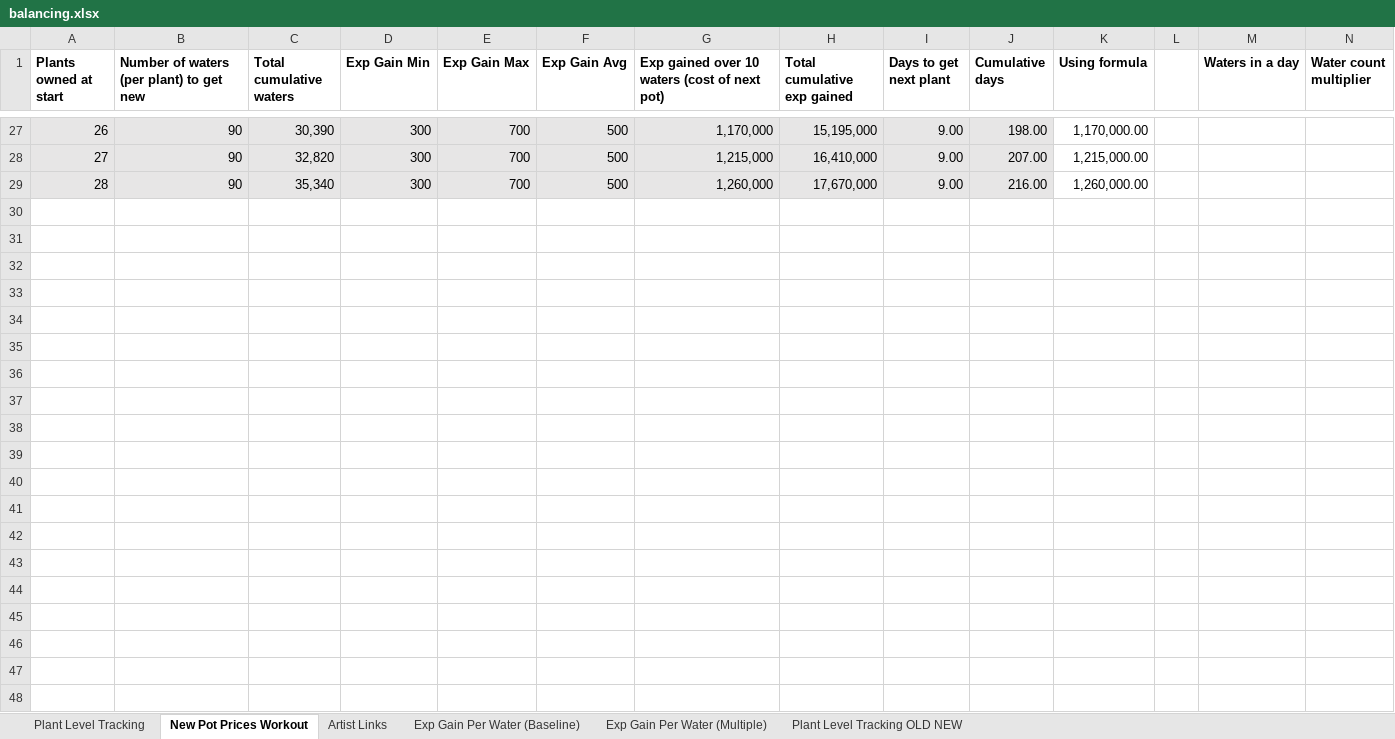
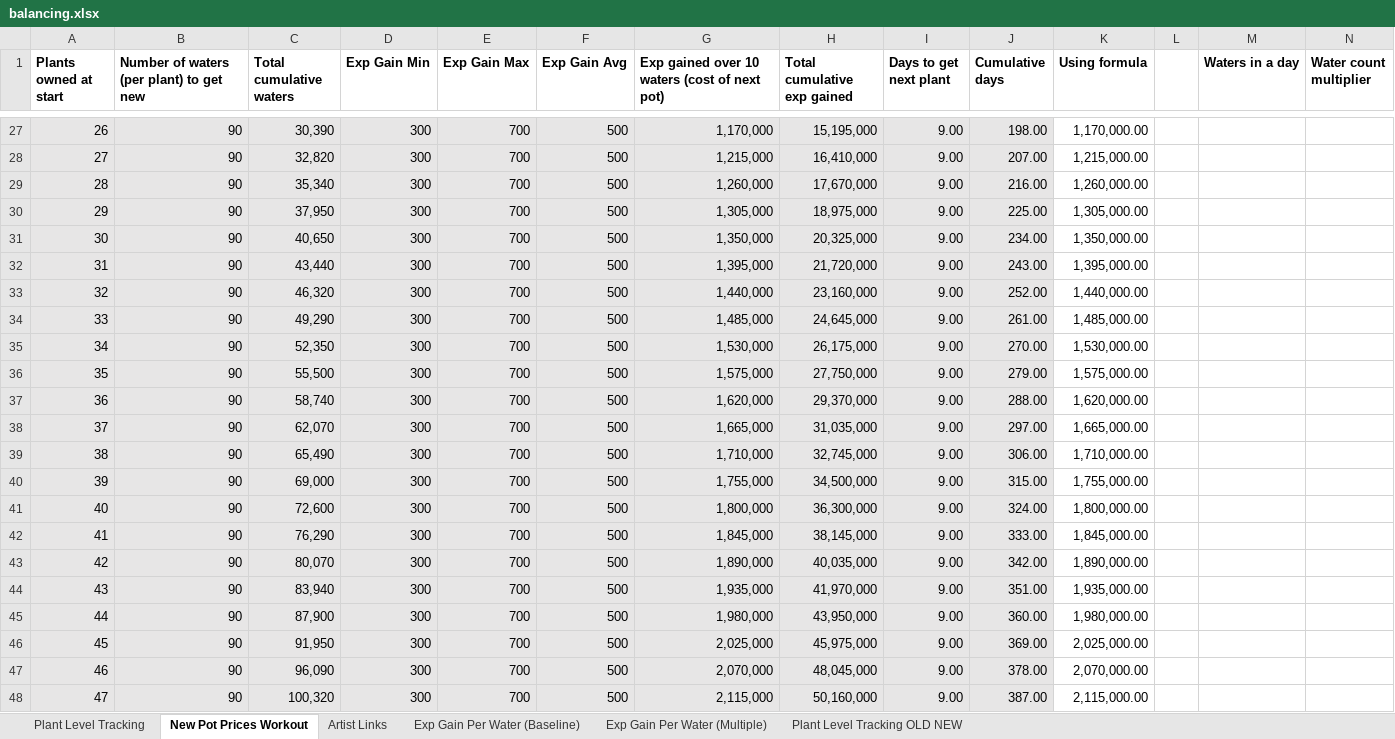
Before and after one commit to Voxel-Fox-Ltd/Flower, an Excel workbook: images/balancing.xlsx, sheet New Pot Prices Workout, drawn as a sheet; only a part is shown, gaps mark what is left out; values as stored, in another font and other column widths than the file's, no borders; charts and pictures not drawn; the diff covers the shown part only; the diff names each change by its address in the sheet, - before the commit and + after, or states it on an @@ line.

Commit message:
Add up to 100 rows in our balancing sheet to make sure I can do maths

```diff
--- a/images/balancing.xlsx (sheet New Pot Prices Workout)
+++ b/images/balancing.xlsx (sheet New Pot Prices Workout)
+row 30: 29 | 90 | 37,950 | 300 | 700 | 500 | 1,305,000 | 18,975,000 | 9.00 | 225.00 | 1,305,000.00
+row 31: 30 | 90 | 40,650 | 300 | 700 | 500 | 1,350,000 | 20,325,000 | 9.00 | 234.00 | 1,350,000.00
+row 32: 31 | 90 | 43,440 | 300 | 700 | 500 | 1,395,000 | 21,720,000 | 9.00 | 243.00 | 1,395,000.00
+row 33: 32 | 90 | 46,320 | 300 | 700 | 500 | 1,440,000 | 23,160,000 | 9.00 | 252.00 | 1,440,000.00
+row 34: 33 | 90 | 49,290 | 300 | 700 | 500 | 1,485,000 | 24,645,000 | 9.00 | 261.00 | 1,485,000.00
+row 35: 34 | 90 | 52,350 | 300 | 700 | 500 | 1,530,000 | 26,175,000 | 9.00 | 270.00 | 1,530,000.00
+row 36: 35 | 90 | 55,500 | 300 | 700 | 500 | 1,575,000 | 27,750,000 | 9.00 | 279.00 | 1,575,000.00
+row 37: 36 | 90 | 58,740 | 300 | 700 | 500 | 1,620,000 | 29,370,000 | 9.00 | 288.00 | 1,620,000.00
+row 38: 37 | 90 | 62,070 | 300 | 700 | 500 | 1,665,000 | 31,035,000 | 9.00 | 297.00 | 1,665,000.00
+row 39: 38 | 90 | 65,490 | 300 | 700 | 500 | 1,710,000 | 32,745,000 | 9.00 | 306.00 | 1,710,000.00
+row 40: 39 | 90 | 69,000 | 300 | 700 | 500 | 1,755,000 | 34,500,000 | 9.00 | 315.00 | 1,755,000.00
+row 41: 40 | 90 | 72,600 | 300 | 700 | 500 | 1,800,000 | 36,300,000 | 9.00 | 324.00 | 1,800,000.00
+row 42: 41 | 90 | 76,290 | 300 | 700 | 500 | 1,845,000 | 38,145,000 | 9.00 | 333.00 | 1,845,000.00
+row 43: 42 | 90 | 80,070 | 300 | 700 | 500 | 1,890,000 | 40,035,000 | 9.00 | 342.00 | 1,890,000.00
+row 44: 43 | 90 | 83,940 | 300 | 700 | 500 | 1,935,000 | 41,970,000 | 9.00 | 351.00 | 1,935,000.00
+row 45: 44 | 90 | 87,900 | 300 | 700 | 500 | 1,980,000 | 43,950,000 | 9.00 | 360.00 | 1,980,000.00
+row 46: 45 | 90 | 91,950 | 300 | 700 | 500 | 2,025,000 | 45,975,000 | 9.00 | 369.00 | 2,025,000.00
+row 47: 46 | 90 | 96,090 | 300 | 700 | 500 | 2,070,000 | 48,045,000 | 9.00 | 378.00 | 2,070,000.00
+row 48: 47 | 90 | 100,320 | 300 | 700 | 500 | 2,115,000 | 50,160,000 | 9.00 | 387.00 | 2,115,000.00
```
Also changed, not shown: 53 added rows elsewhere in this sheet, charts or pictures.
